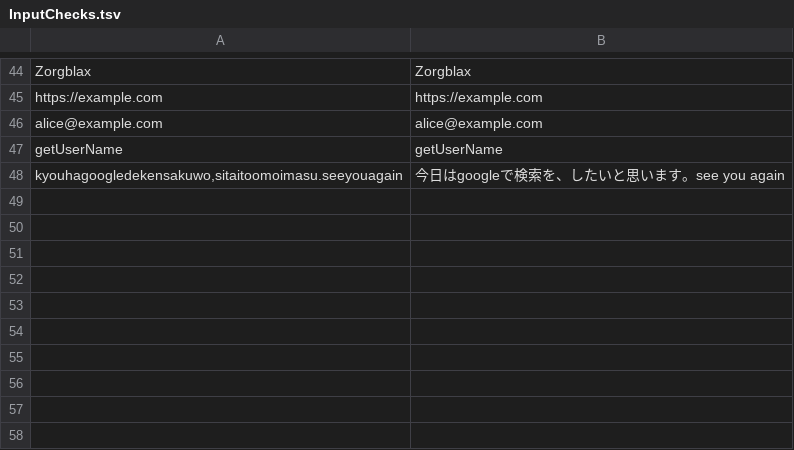
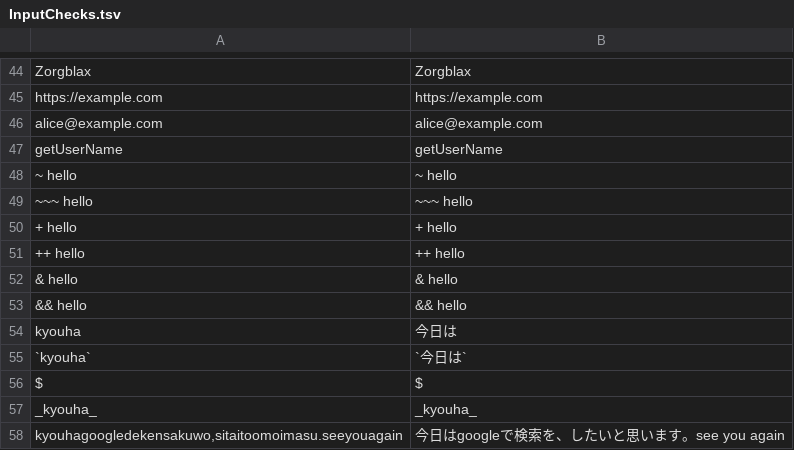
Before and after one commit to hkrhd/Meltype, a TSV file: mac/Resources/InputChecks.tsv, drawn as a sheet; only a part is shown, gaps mark what is left out; the diff names each change by its address in the sheet, - before the commit and + after, or states it on an @@ line.

```diff
--- a/mac/Resources/InputChecks.tsv
+++ b/mac/Resources/InputChecks.tsv
+row 48: ~ hello | ~ hello
+row 49: ~~~ hello | ~~~ hello
+row 50: + hello | + hello
+row 51: ++ hello | ++ hello
+row 52: & hello | & hello
+row 53: && hello | && hello
+row 54: kyouha | 今日は
+row 55: `kyouha` | `今日は`
+row 56: $ | $
+row 57: _kyouha_ | _kyouha_
```
Also changed, not shown: 7 other files.
